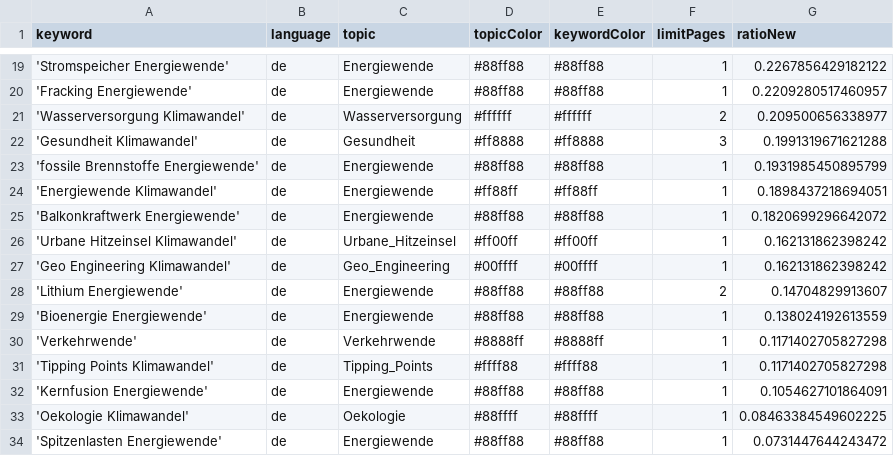
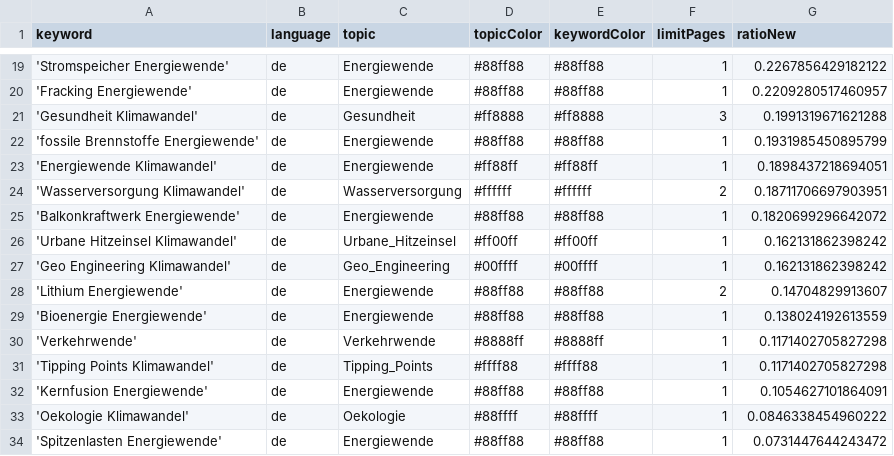
Before and after one commit to daschu83-news/climateIsComing, a CSV file: keywords.csv, drawn as a sheet; only a part is shown, gaps mark what is left out.

```diff
--- a/keywords.csv
+++ b/keywords.csv
@@ -20,3 +20,2 @@ keyword,language,topic,topicColor,keywordColor,limitPages,ratioNew
 'Fracking Energiewende',de,Energiewende,#88ff88,#88ff88,1,0.2209280517460957
-'Wasserversorgung Klimawandel',de,Wasserversorgung,#ffffff,#ffffff,2,0.209500656338977
 'Gesundheit Klimawandel',de,Gesundheit,#ff8888,#ff8888,3,0.1991319671621288
@@ -24,2 +23,3 @@ keyword,language,topic,topicColor,keywordColor,limitPages,ratioNew
 'Energiewende Klimawandel',de,Energiewende,#ff88ff,#ff88ff,1,0.1898437218694051
+'Wasserversorgung Klimawandel',de,Wasserversorgung,#ffffff,#ffffff,2,0.18711706697903951
 'Balkonkraftwerk Energiewende',de,Energiewende,#88ff88,#88ff88,1,0.1820699296642072
@@ -32,3 +32,3 @@ keyword,language,topic,topicColor,keywordColor,limitPages,ratioNew
 'Kernfusion Energiewende',de,Energiewende,#88ff88,#88ff88,1,0.1054627101864091
-'Oekologie Klimawandel',de,Oekologie,#88ffff,#88ffff,1,0.08463384549602225
+'Oekologie Klimawandel',de,Oekologie,#88ffff,#88ffff,1,0.0846338454960222
 'Spitzenlasten Energiewende',de,Energiewende,#88ff88,#88ff88,1,0.0731447644243472
```
Also changed, not shown: csv/news_2026_08.csv.
